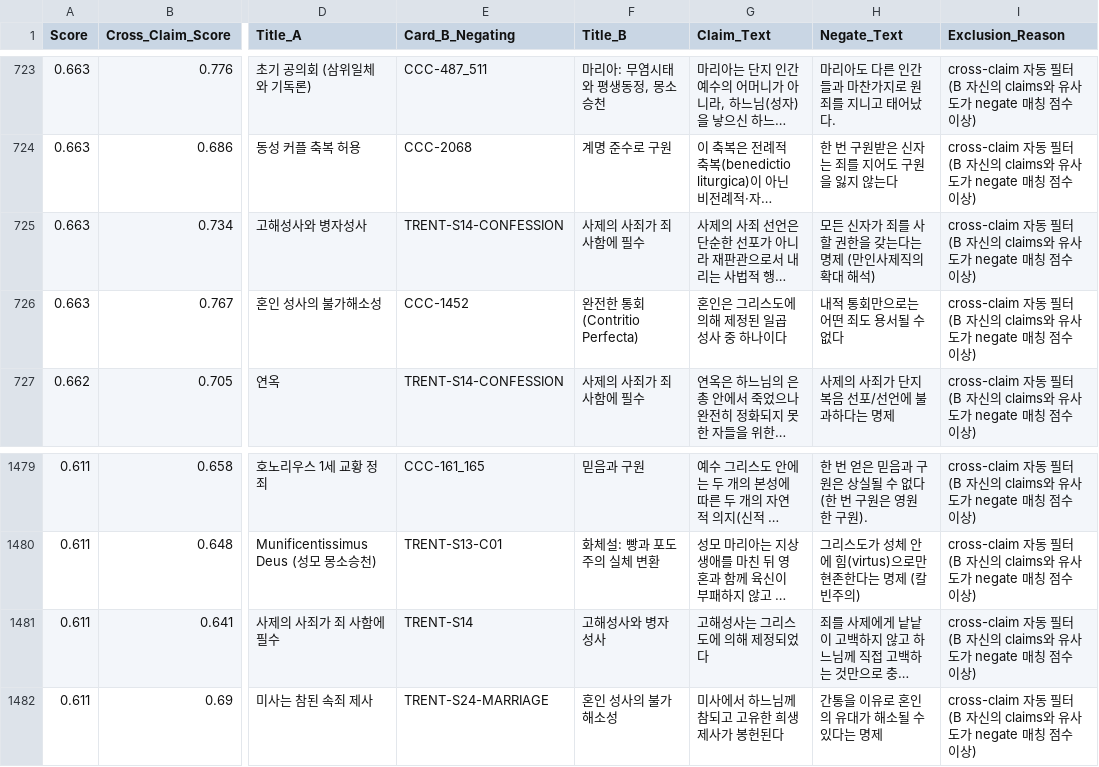
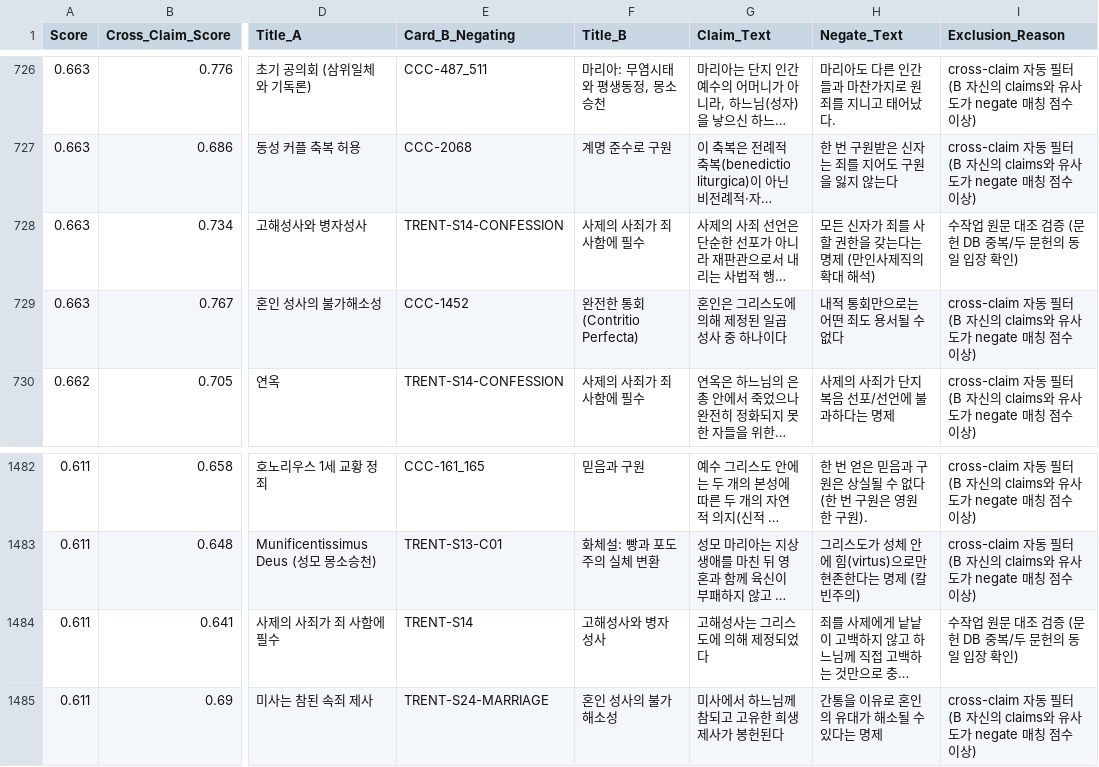
Before and after one commit to jloveonly-prog/the-scripture-audit-ko, a CSV file: the-catholic-audit/07_REPORT/auto_conflict_excluded_self_negation.csv, drawn as a sheet; only a part is shown, gaps mark what is left out; long unchanged cells end in …; addresses are those after the commit; the diff covers the shown part only; the diff names each change by its address in the sheet, - before the commit and + after, or states it on an @@ line.

```diff
--- a/the-catholic-audit/07_REPORT/auto_conflict_excluded_self_negation.csv
+++ b/the-catholic-audit/07_REPORT/auto_conflict_excluded_self_negation.csv
-I728 (Exclusion_Reason): cross-claim 자동 필터 (B 자신의 claims와 유사도가 negate 매칭 점수 이상)
+I728 (Exclusion_Reason): 수작업 원문 대조 검증 (문헌 DB 중복/두 문헌의 동일 입장 확인)
-I1484 (Exclusion_Reason): cross-claim 자동 필터 (B 자신의 claims와 유사도가 negate 매칭 점수 이상)
+I1484 (Exclusion_Reason): 수작업 원문 대조 검증 (문헌 DB 중복/두 문헌의 동일 입장 확인)
```
Also changed, not shown: 3 added rows and 2 edited cells elsewhere in this file, the-catholic-audit/07_REPORT/auto_conflict_results.csv, the-catholic-audit/07_REPORT/cvcap_combo_results.csv, 7 other files.
